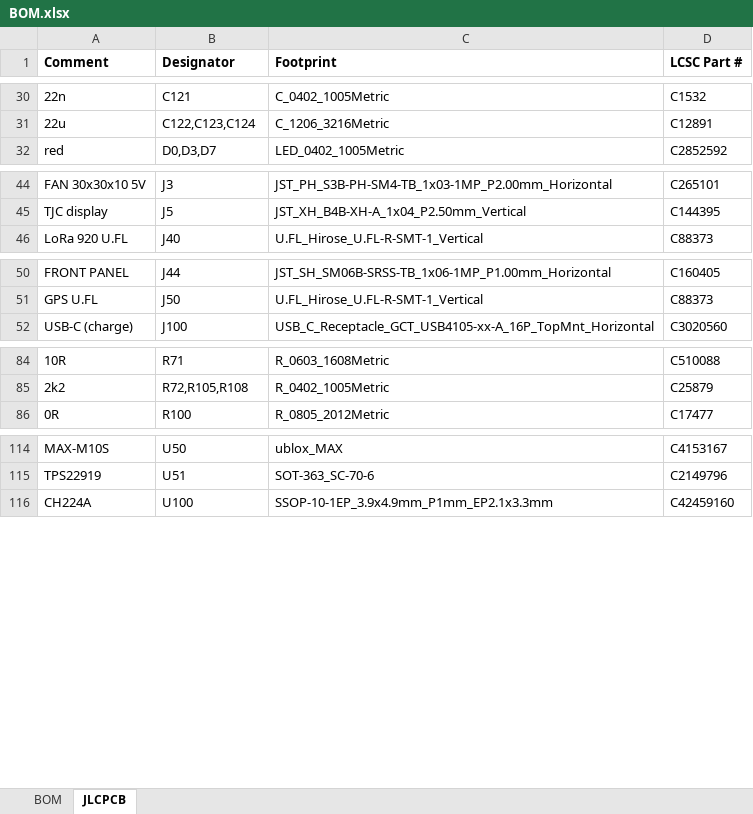
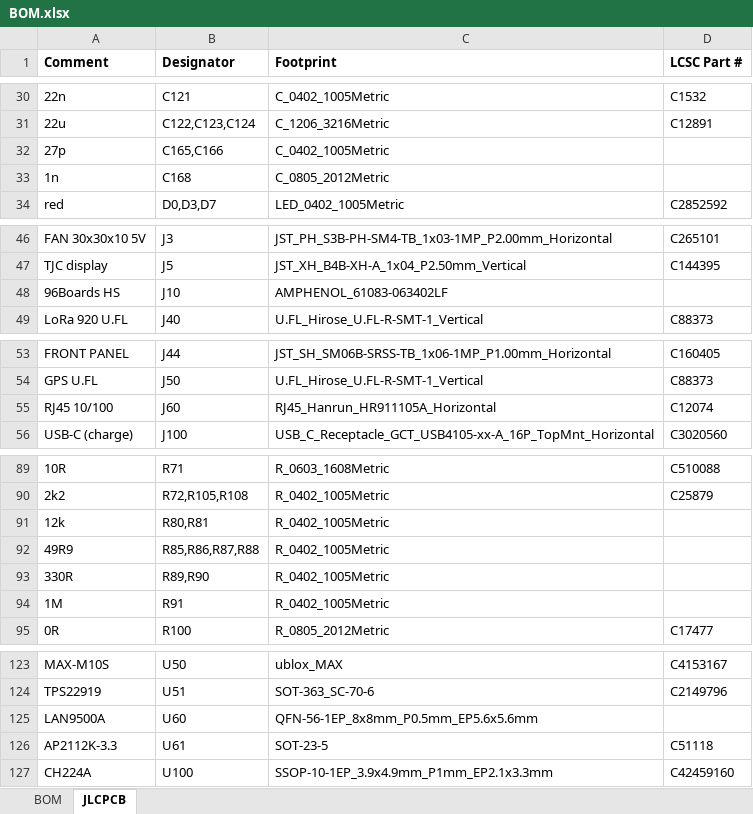
Before and after one commit to windasd/MMDVM_HS_Dual_Hat, an Excel workbook: hardware/r3.0-study/BOM.xlsx, sheet JLCPCB, drawn as a sheet; only a part is shown, gaps mark what is left out; values as stored, in another font and other column widths than the file's, no borders; the diff covers the shown part only; the diff names each change by its address in the sheet, - before the commit and + after, or states it on an @@ line.

```diff
--- a/hardware/r3.0-study/BOM.xlsx (sheet JLCPCB)
+++ b/hardware/r3.0-study/BOM.xlsx (sheet JLCPCB)
+row 32: 27p | C165,C166 | C_0402_1005Metric
+row 33: 1n | C168 | C_0805_2012Metric
+row 48: 96Boards HS | J10 | AMPHENOL_61083-063402LF
+row 55: RJ45 10/100 | J60 | RJ45_Hanrun_HR911105A_Horizontal | C12074
+row 91: 12k | R80,R81 | R_0402_1005Metric
+row 92: 49R9 | R85,R86,R87,R88 | R_0402_1005Metric
+row 93: 330R | R89,R90 | R_0402_1005Metric
+row 94: 1M | R91 | R_0402_1005Metric
+row 125: LAN9500A | U60 | QFN-56-1EP_8x8mm_P0.5mm_EP5.6x5.6mm
+row 126: AP2112K-3.3 | U61 | SOT-23-5 | C51118
```
Also changed, not shown: 2 added rows and 3 edited cells elsewhere in this sheet, sheet BOM, 43 other files.
